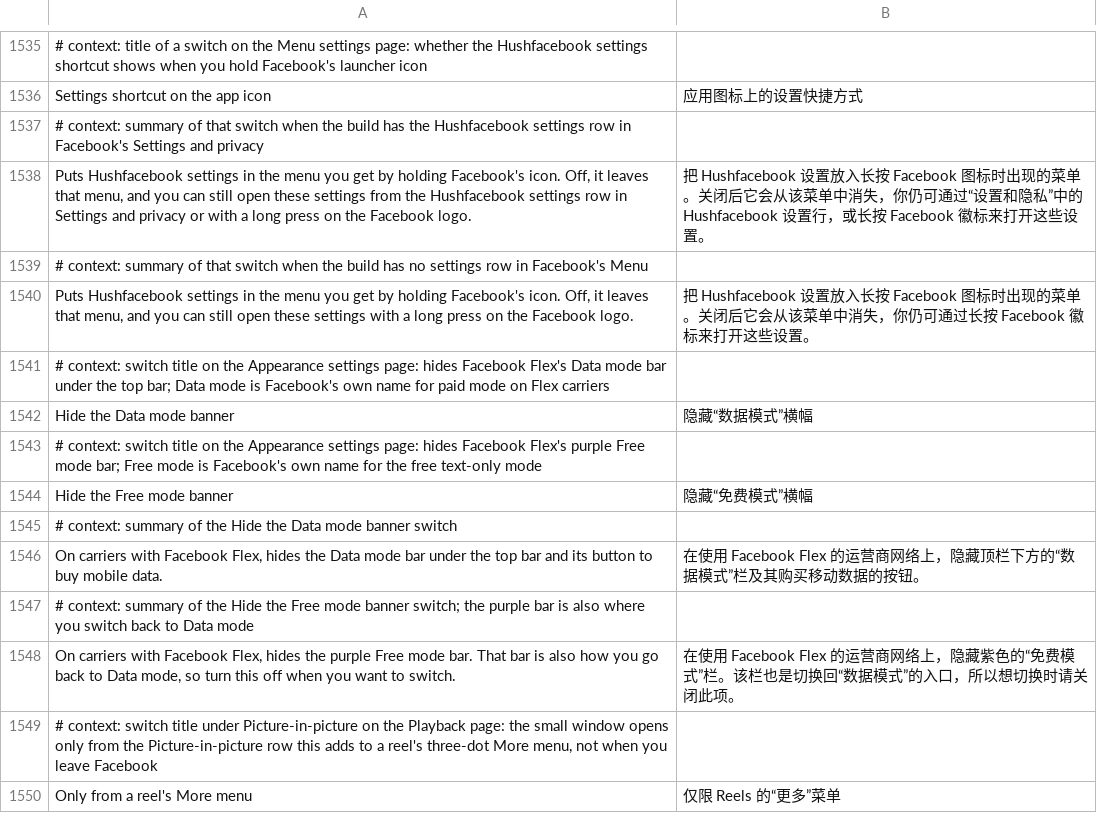
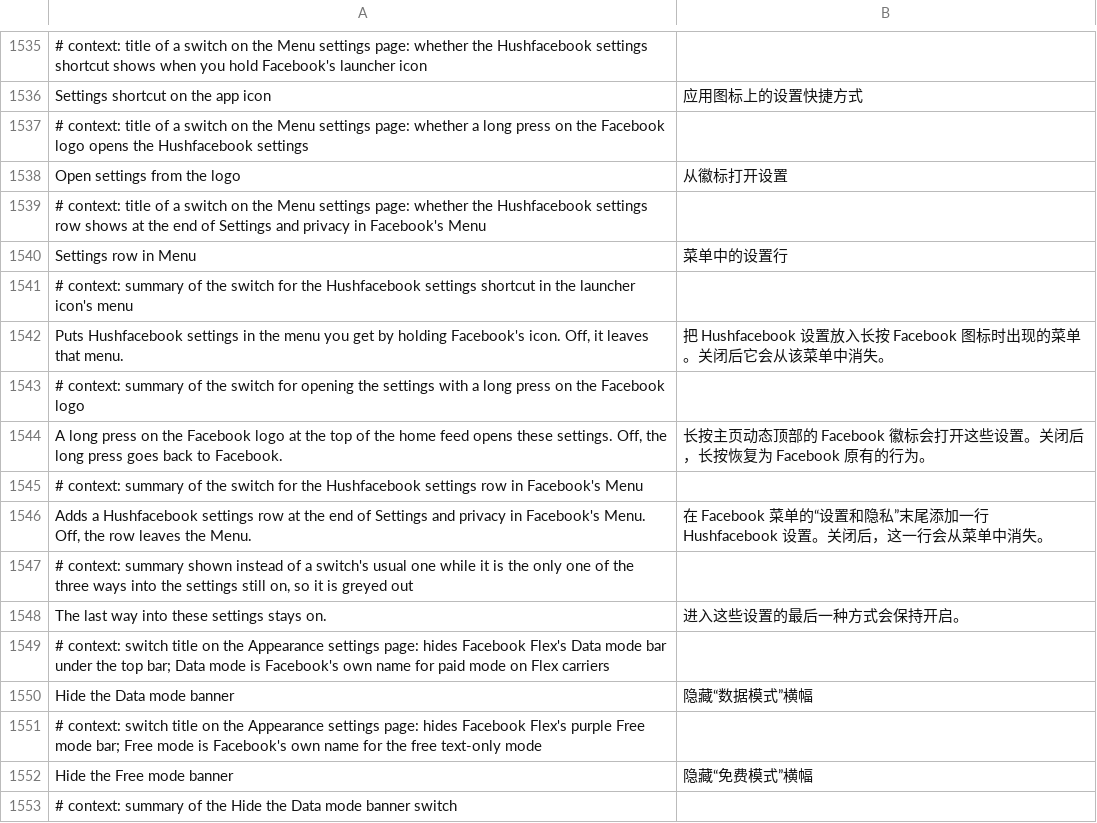
Before and after one commit to JhouHank/HushFacebook, a TSV file: extensions/shared/library/src/main/l10n/zh-rCN.tsv, drawn as a sheet; only a part is shown, gaps mark what is left out; the shorter side is filled out with more unchanged rows; removed rows and columns are numbered as before the commit, all else as after; the diff names each change by its address in the sheet, - before the commit and + after, or states it on an @@ line.

Commit message:
feat(settings): switches for the logo press and the Menu row
The settings opened three ways and only the launcher shortcut had a switch.
Open settings from the logo and Settings row in Menu now sit beside it under
Menu, on by default and kept while paused. Off, the logo's long press goes
back to Facebook and the Menu row leaves the list. The last way in still on is
greyed out with a line saying why, and the read path keeps the logo press and
the row on if a backup stores all three off.

Refs #146

```diff
--- a/extensions/shared/library/src/main/l10n/zh-rCN.tsv
+++ b/extensions/shared/library/src/main/l10n/zh-rCN.tsv
-A1537: # context: summary of that switch when the build has the Hushfacebook settings row in Facebook's Settings and privacy
+A1537: # context: title of a switch on the Menu settings page: whether a long press on the Facebook logo opens the Hushfacebook settings
-row 1538: Puts Hushfacebook settings in the menu you get by holding Facebook's icon. Off, it leaves that menu, and you can still open these settings from the Hushfacebook settings row in Settings and privacy or with a long press on the Facebook logo. | 把 Hushfacebook 设置放入长按 Facebook 图标时出现的菜单。关闭后它会从该菜单中消失，你仍可通过“设置和隐私”中的 Hushfacebook 设置行，或长按 Facebook 徽标来打开这些设置。
+row 1538: Open settings from the logo | 从徽标打开设置
-A1539: # context: summary of that switch when the build has no settings row in Facebook's…
+A1539: # context: title of a switch on the Menu settings page: whether the Hushfacebook settings row shows at the end of Settings and privacy in Facebook's…
+row 1540: Settings row in Menu | 菜单中的设置行
+row 1541: # context: summary of the switch for the Hushfacebook settings shortcut in the launcher icon's menu
-A1542: …leaves that menu, and you can still open these settings with a long press on the Facebook logo.
+A1542: …leaves that menu.
-B1542: …单中消失，你仍可通过长按 Facebook 徽标来打开这些设置。
+B1542: …单中消失。
+row 1543: # context: summary of the switch for opening the settings with a long press on the Facebook logo
+row 1544: A long press on the Facebook logo at the top of the home feed opens these settings. Off, the long press goes back to Facebook. | 长按主页动态顶部的 Facebook 徽标会打开这些设置。关闭后，长按恢复为 Facebook 原有的行为。
+row 1545: # context: summary of the switch for the Hushfacebook settings row in Facebook's Menu
+row 1546: Adds a Hushfacebook settings row at the end of Settings and privacy in Facebook's Menu. Off, the row leaves the Menu. | 在 Facebook 菜单的“设置和隐私”末尾添加一行 Hushfacebook 设置。关闭后，这一行会从菜单中消失。
+row 1547: # context: summary shown instead of a switch's usual one while it is the only one of the three ways into the settings still on, so it is greyed out
+row 1548: The last way into these settings stays on. | 进入这些设置的最后一种方式会保持开启。
```
Also changed, not shown: extensions/shared/library/src/main/l10n/es.tsv, extensions/shared/library/src/main/l10n/in.tsv, 19 other files.
